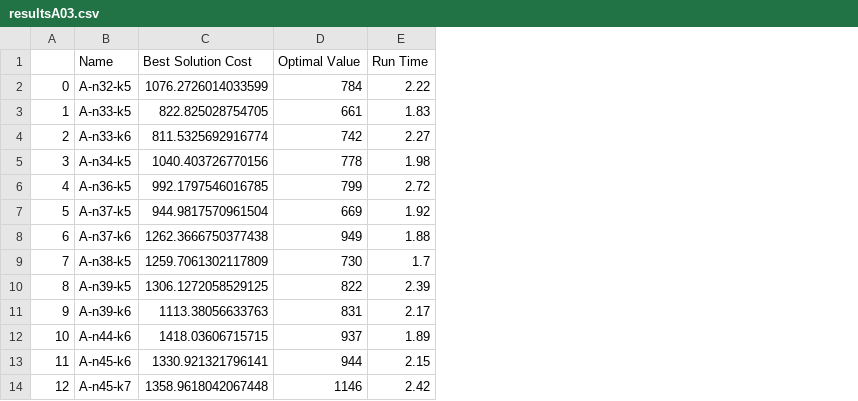
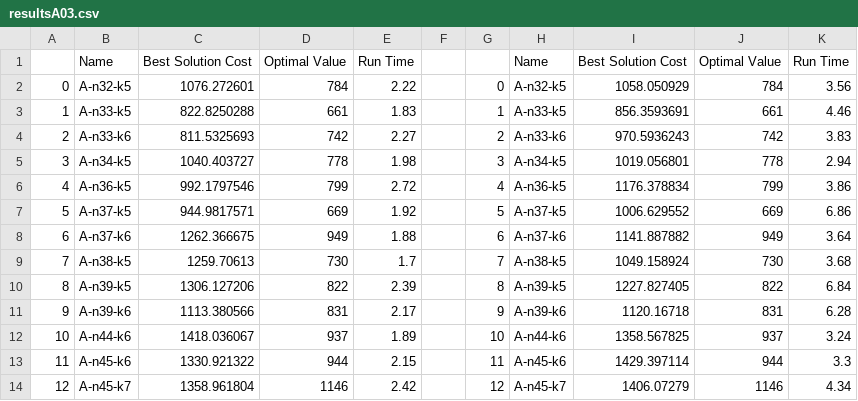
Before and after one commit to frostehhh/Cuckoo-Search-For-CVRP, a CSV file: results/A-VRP/resultsA03.csv, drawn as a sheet; only a part is shown; removed rows and columns are numbered as before the commit, all else as after; the diff names each change by its address in the sheet, - before the commit and + after, or states it on an @@ line.

```diff
--- a/results/A-VRP/resultsA03.csv
+++ b/results/A-VRP/resultsA03.csv
-column C, rows 1-14: Best Solution Cost | 1076.2726014033599 | 822.825028754705 | 811.5325692916774 | 1040.403726770156 | 992.1797546016785 | 944.9817570961504 | 1262.3666750377438 | 1259.7061302117809 | 1306.1272058529125 | 1113.38056633763 | 1418.03606715715 | 1330.921321796141 | 1358.9618042067448
+column C, rows 1-14: Best Solution Cost | 1076.272601 | 822.8250288 | 811.5325693 | 1040.403727 | 992.1797546 | 944.9817571 | 1262.366675 | 1259.70613 | 1306.127206 | 1113.380566 | 1418.036067 | 1330.921322 | 1358.961804
+column F, empty
+column G, rows 2-14: 0 | 1 | 2 | 3 | 4 | 5 | 6 | 7 | 8 | 9 | 10 | 11 | 12
+column H, rows 1-14: Name | A-n32-k5 | A-n33-k5 | A-n33-k6 | A-n34-k5 | A-n36-k5 | A-n37-k5 | A-n37-k6 | A-n38-k5 | A-n39-k5 | A-n39-k6 | A-n44-k6 | A-n45-k6 | A-n45-k7
+column I, rows 1-14: Best Solution Cost | 1058.050929 | 856.3593691 | 970.5936243 | 1019.056801 | 1176.378834 | 1006.629552 | 1141.887882 | 1049.158924 | 1227.827405 | 1120.16718 | 1358.567825 | 1429.397114 | 1406.07279
+column J, rows 1-14: Optimal Value | 784 | 661 | 742 | 778 | 799 | 669 | 949 | 730 | 822 | 831 | 937 | 944 | 1146
+column K, rows 1-14: Run Time | 3.56 | 4.46 | 3.83 | 2.94 | 3.86 | 6.86 | 3.64 | 3.68 | 6.84 | 6.28 | 3.24 | 3.3 | 4.34
```
Also changed, not shown: results/A-VRP/resultsA04.csv, 21 other files.
